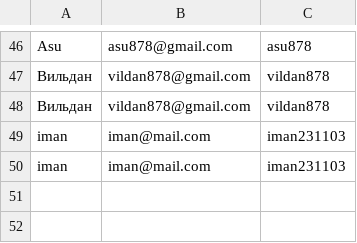
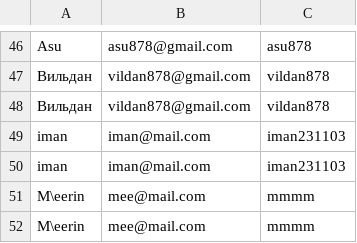
Before and after one commit to Iimanbek/JavaFx_project, a CSV file: database.csv, drawn as a sheet; only a part is shown, gaps mark what is left out.

```diff
--- a/database.csv
+++ b/database.csv
@@ -50 +50,3 @@ iman,iman@mail.com,iman231103
 iman,iman@mail.com,iman231103
+М\eerin,mee@mail.com,mmmm
+М\eerin,mee@mail.com,mmmm
```
Also changed, not shown: 19 other files.
